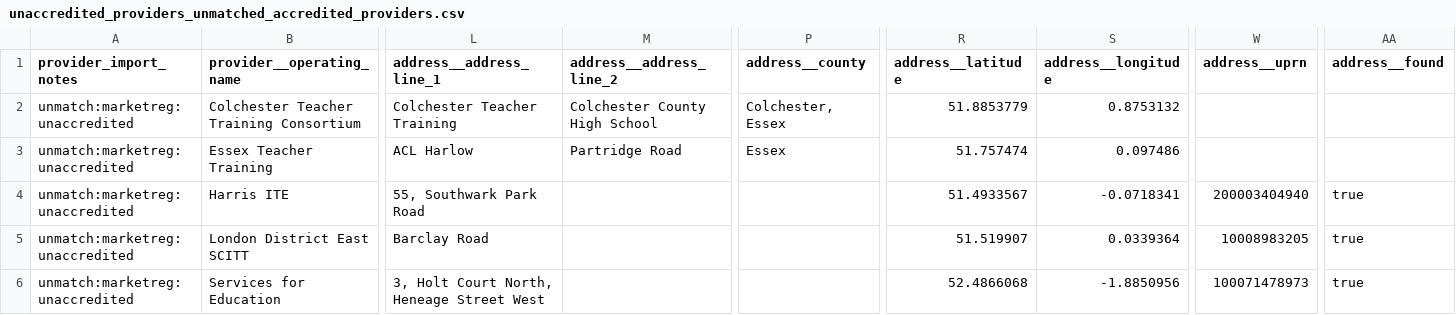
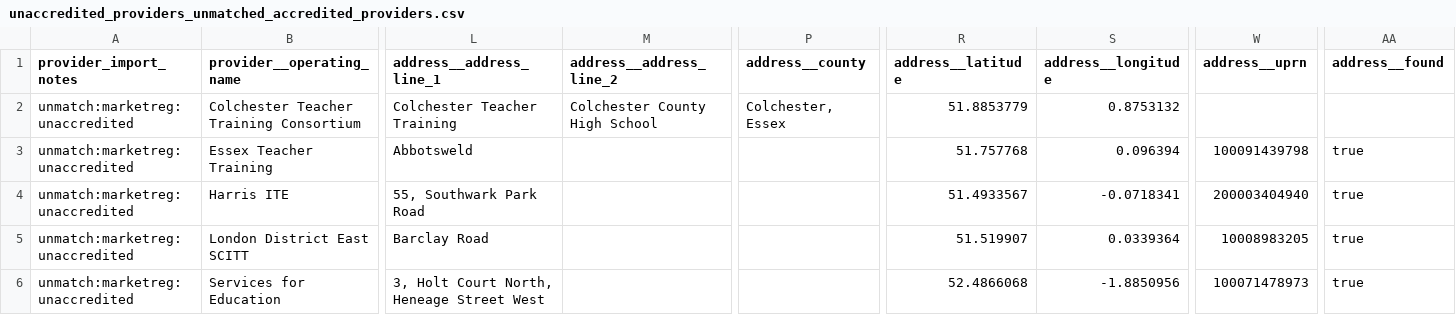
Before and after one commit to DFE-Digital/register-training-providers, a CSV file: lib/data/unaccredited_providers_unmatched_accredited_providers.csv, drawn as a sheet; only a part is shown, gaps mark what is left out; the diff names each change by its address in the sheet, - before the commit and + after, or states it on an @@ line.

```diff
--- a/lib/data/unaccredited_providers_unmatched_accredited_providers.csv
+++ b/lib/data/unaccredited_providers_unmatched_accredited_providers.csv
-L3 (address__address_line_1): ACL Harlow
+L3 (address__address_line_1): Abbotsweld
-M3 (address__address_line_2): Partridge Road
+M3 (address__address_line_2): (empty)
-P3 (address__county): Essex
+P3 (address__county): (empty)
-R3 (address__latitude): 51.757474
+R3 (address__latitude): 51.757768
-S3 (address__longitude): 0.097486
+S3 (address__longitude): 0.096394
-W3 (address__uprn): (empty)
+W3 (address__uprn): 100091439798
-AA3 (address__found): (empty)
+AA3 (address__found): true
```
Also changed, not shown: lib/data/accredited_providers.csv, lib/data/accredited_providers_amended_accreditation_start_date.csv, 2 other files.
